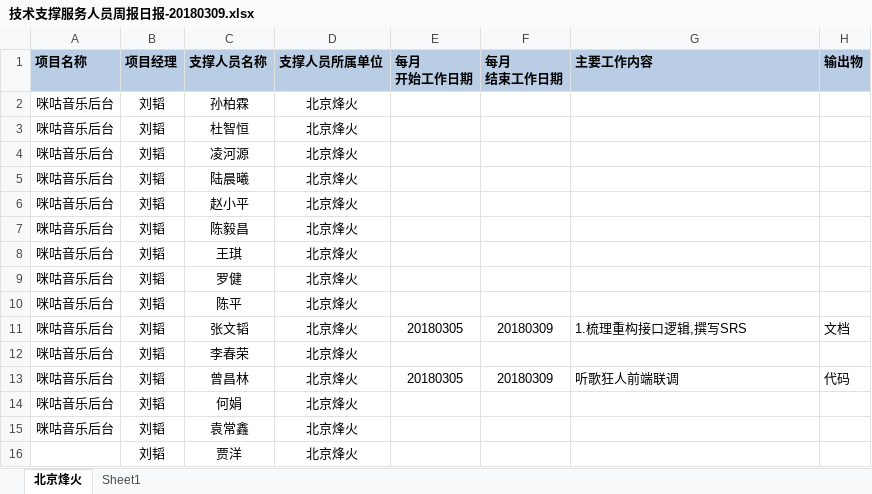
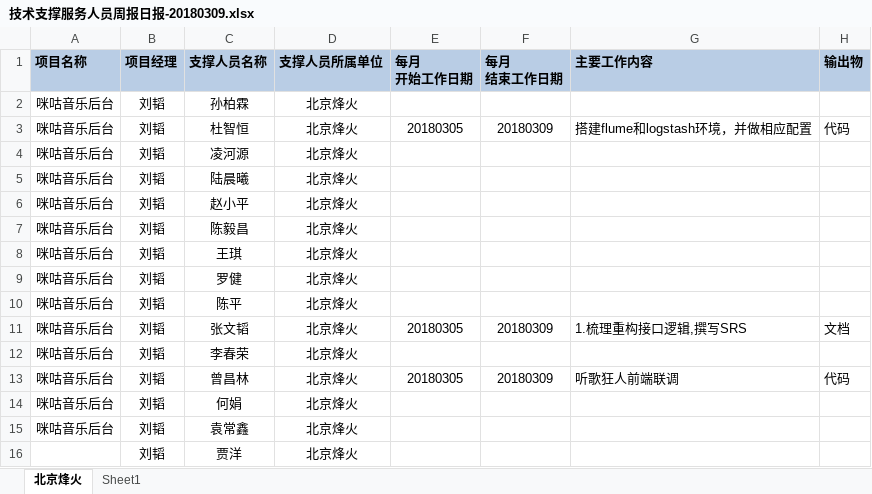
Before and after one commit to just-forking/weekReport, an Excel workbook: 2018周报/20180309周报/技术支撑服务人员周报日报-20180309.xlsx, sheet 北京烽火, drawn as a sheet; values as stored, in another font and other column widths than the file's, no borders; the diff names each change by its address in the sheet, - before the commit and + after, or states it on an @@ line.

Commit message:
duzhiheng

```diff
--- a/2018周报/20180309周报/技术支撑服务人员周报日报-20180309.xlsx (sheet 北京烽火)
+++ b/2018周报/20180309周报/技术支撑服务人员周报日报-20180309.xlsx (sheet 北京烽火)
-E3 (每月 开始工作日期): (empty)
+E3 (每月 开始工作日期): 20180305
-F3 (每月 结束工作日期): (empty)
+F3 (每月 结束工作日期): 20180309
-G3 (主要工作内容): (empty)
+G3 (主要工作内容): 搭建flume和logstash环境，并做相应配置
-H3 (输出物): (empty)
+H3 (输出物): 代码
```
